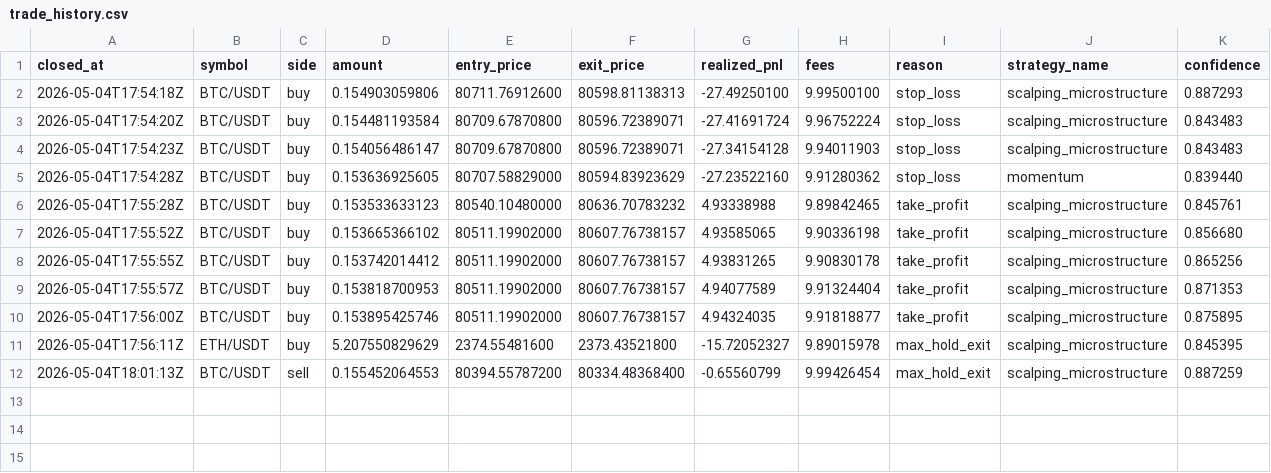
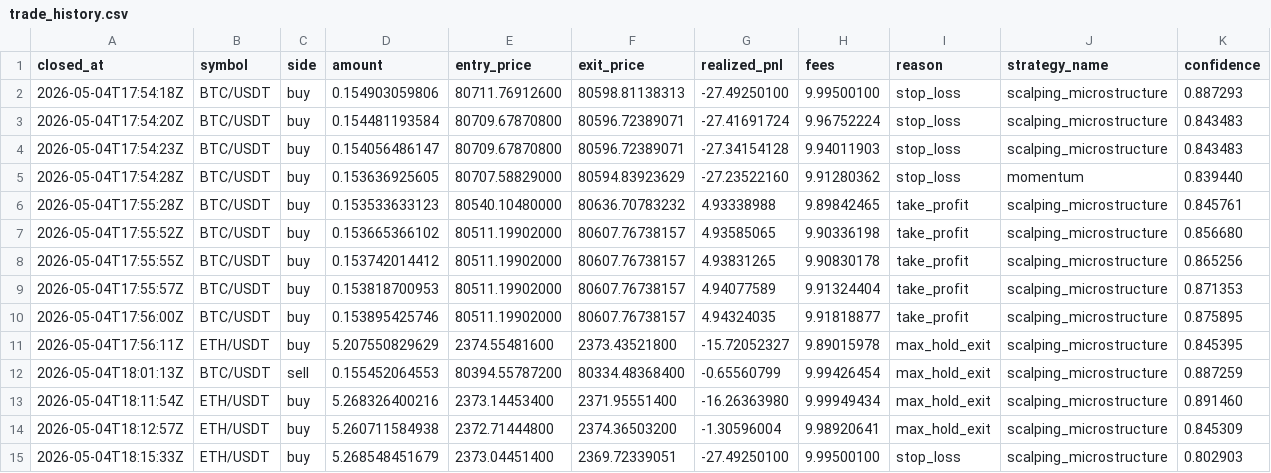
Before and after one commit to Martins-R17/Trading_bot, a CSV file: data/trade_history.csv, drawn as a sheet; only a part is shown; rows hold the shown columns only; the diff names each change by its address in the sheet, - before the commit and + after, or states it on an @@ line.

```diff
--- a/data/trade_history.csv
+++ b/data/trade_history.csv
+row 13: 2026-05-04T18:11:54Z | ETH/USDT | buy | 5.268326400216 | 2373.14453400 | 2371.95551400 | -16.26363980 | 9.99949434 | max_hold_exit | scalping_microstructure | 0.891460
+row 14: 2026-05-04T18:12:57Z | ETH/USDT | buy | 5.260711584938 | 2372.71444800 | 2374.36503200 | -1.30596004 | 9.98920641 | max_hold_exit | scalping_microstructure | 0.845309
+row 15: 2026-05-04T18:15:33Z | ETH/USDT | buy | 5.268548451679 | 2373.04451400 | 2369.72339051 | -27.49250100 | 9.99500100 | stop_loss | scalping_microstructure | 0.802903
```
Also changed, not shown: 4 other files.
